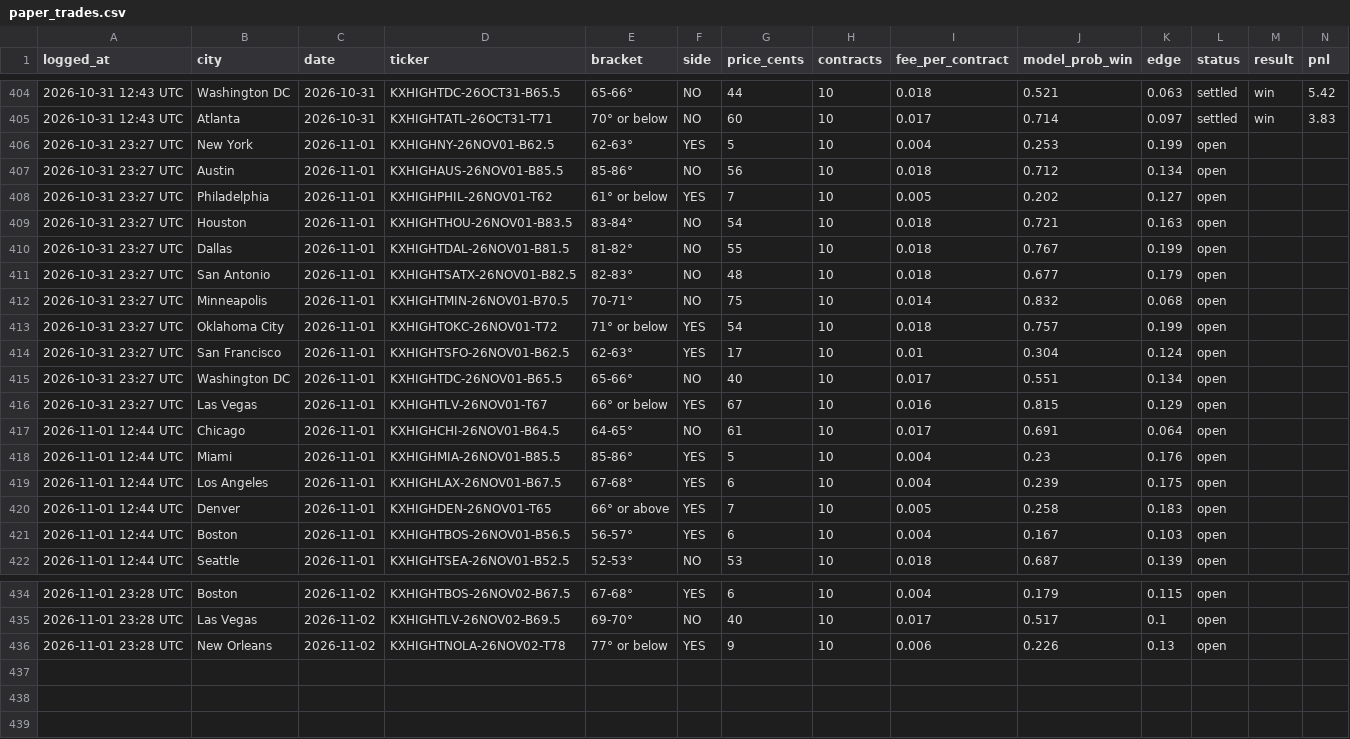
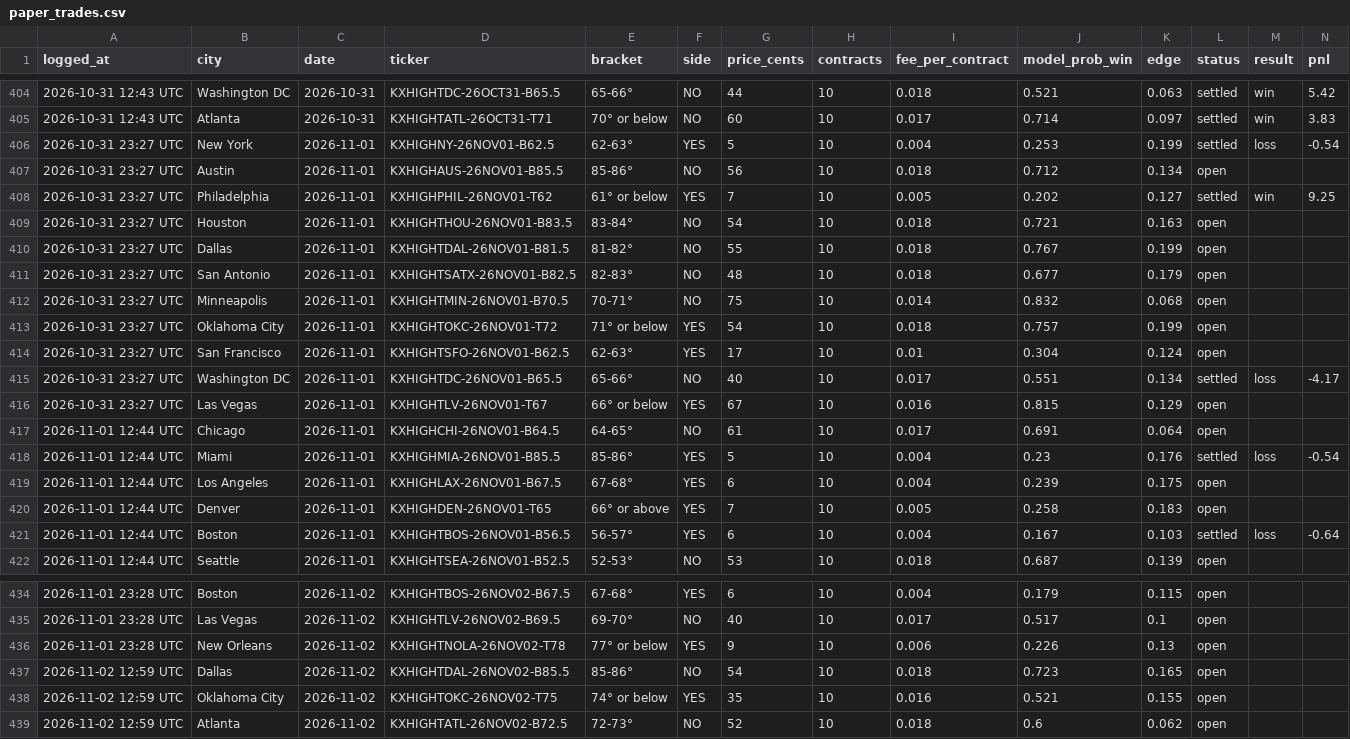
Before and after one commit to kieroncg44/weather-bot, a CSV file: paper_trades.csv, drawn as a sheet; only a part is shown, gaps mark what is left out.

```diff
--- a/paper_trades.csv
+++ b/paper_trades.csv
@@ -405,5 +405,5 @@ logged_at,city,date,ticker,bracket,side,price_cents,contracts,fee_per_contract,m
 2026-10-31 12:43 UTC,Atlanta,2026-10-31,KXHIGHTATL-26OCT31-T71,70° or below,NO,60,10,0.017,0.714,0.097,settled,win,3.83
-2026-10-31 23:27 UTC,New York,2026-11-01,KXHIGHNY-26NOV01-B62.5,62-63°,YES,5,10,0.004,0.253,0.199,open,,
+2026-10-31 23:27 UTC,New York,2026-11-01,KXHIGHNY-26NOV01-B62.5,62-63°,YES,5,10,0.004,0.253,0.199,settled,loss,-0.54
 2026-10-31 23:27 UTC,Austin,2026-11-01,KXHIGHAUS-26NOV01-B85.5,85-86°,NO,56,10,0.018,0.712,0.134,open,,
-2026-10-31 23:27 UTC,Philadelphia,2026-11-01,KXHIGHPHIL-26NOV01-T62,61° or below,YES,7,10,0.005,0.202,0.127,open,,
+2026-10-31 23:27 UTC,Philadelphia,2026-11-01,KXHIGHPHIL-26NOV01-T62,61° or below,YES,7,10,0.005,0.202,0.127,settled,win,9.25
 2026-10-31 23:27 UTC,Houston,2026-11-01,KXHIGHTHOU-26NOV01-B83.5,83-84°,NO,54,10,0.018,0.721,0.163,open,,
@@ -414,9 +414,9 @@ logged_at,city,date,ticker,bracket,side,price_cents,contracts,fee_per_contract,m
 2026-10-31 23:27 UTC,San Francisco,2026-11-01,KXHIGHTSFO-26NOV01-B62.5,62-63°,YES,17,10,0.01,0.304,0.124,open,,
-2026-10-31 23:27 UTC,Washington DC,2026-11-01,KXHIGHTDC-26NOV01-B65.5,65-66°,NO,40,10,0.017,0.551,0.134,open,,
+2026-10-31 23:27 UTC,Washington DC,2026-11-01,KXHIGHTDC-26NOV01-B65.5,65-66°,NO,40,10,0.017,0.551,0.134,settled,loss,-4.17
 2026-10-31 23:27 UTC,Las Vegas,2026-11-01,KXHIGHTLV-26NOV01-T67,66° or below,YES,67,10,0.016,0.815,0.129,open,,
 2026-11-01 12:44 UTC,Chicago,2026-11-01,KXHIGHCHI-26NOV01-B64.5,64-65°,NO,61,10,0.017,0.691,0.064,open,,
-2026-11-01 12:44 UTC,Miami,2026-11-01,KXHIGHMIA-26NOV01-B85.5,85-86°,YES,5,10,0.004,0.23,0.176,open,,
+2026-11-01 12:44 UTC,Miami,2026-11-01,KXHIGHMIA-26NOV01-B85.5,85-86°,YES,5,10,0.004,0.23,0.176,settled,loss,-0.54
 2026-11-01 12:44 UTC,Los Angeles,2026-11-01,KXHIGHLAX-26NOV01-B67.5,67-68°,YES,6,10,0.004,0.239,0.175,open,,
 2026-11-01 12:44 UTC,Denver,2026-11-01,KXHIGHDEN-26NOV01-T65,66° or above,YES,7,10,0.005,0.258,0.183,open,,
-2026-11-01 12:44 UTC,Boston,2026-11-01,KXHIGHTBOS-26NOV01-B56.5,56-57°,YES,6,10,0.004,0.167,0.103,open,,
+2026-11-01 12:44 UTC,Boston,2026-11-01,KXHIGHTBOS-26NOV01-B56.5,56-57°,YES,6,10,0.004,0.167,0.103,settled,loss,-0.64
 2026-11-01 12:44 UTC,Seattle,2026-11-01,KXHIGHTSEA-26NOV01-B52.5,52-53°,NO,53,10,0.018,0.687,0.139,open,,
@@ -436 +436,4 @@ logged_at,city,date,ticker,bracket,side,price_cents,contracts,fee_per_contract,m
 2026-11-01 23:28 UTC,New Orleans,2026-11-02,KXHIGHTNOLA-26NOV02-T78,77° or below,YES,9,10,0.006,0.226,0.13,open,,
+2026-11-02 12:59 UTC,Dallas,2026-11-02,KXHIGHTDAL-26NOV02-B85.5,85-86°,NO,54,10,0.018,0.723,0.165,open,,
+2026-11-02 12:59 UTC,Oklahoma City,2026-11-02,KXHIGHTOKC-26NOV02-T75,74° or below,YES,35,10,0.016,0.521,0.155,open,,
+2026-11-02 12:59 UTC,Atlanta,2026-11-02,KXHIGHTATL-26NOV02-B72.5,72-73°,NO,52,10,0.018,0.6,0.062,open,,
```
Also changed, not shown: actuals.csv, forecasts.csv, 5 other files.
